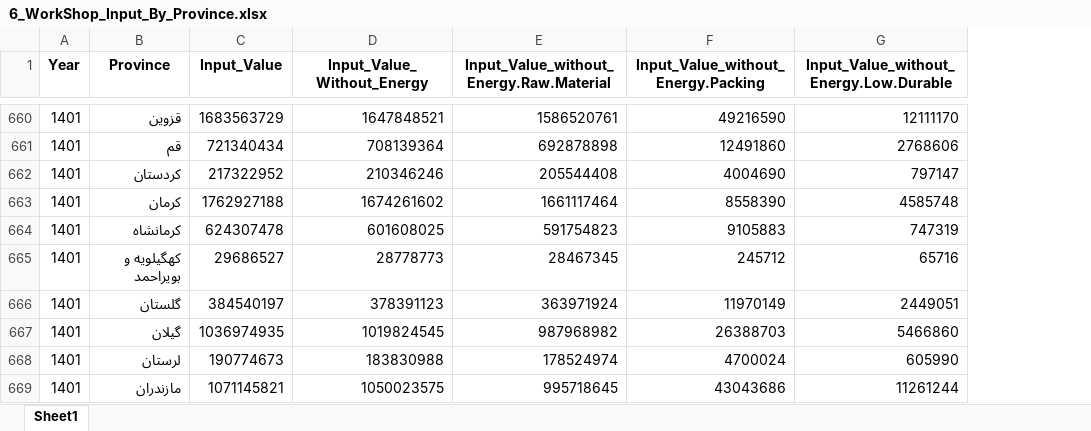
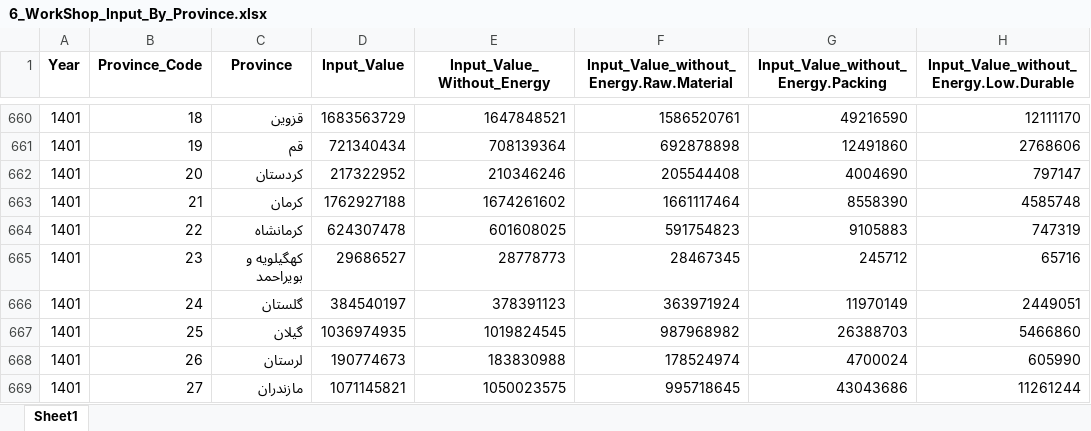
Before and after one commit to sali-rzv/MES, an Excel workbook: Output/6_WorkShop_Input_By_Province.xlsx, sheet Sheet1, drawn as a sheet; only a part is shown, gaps mark what is left out; values as stored, in another font and other column widths than the file's, no borders; addresses are those after the commit; the diff covers the shown part only; the diff names each change by its address in the sheet, - before the commit and + after, or states it on an @@ line.

```diff
--- a/Output/6_WorkShop_Input_By_Province.xlsx (sheet Sheet1)
+++ b/Output/6_WorkShop_Input_By_Province.xlsx (sheet Sheet1)
+column B (Province_Code), rows 660-669: 18 | 19 | 20 | 21 | 22 | 23 | 24 | 25 | 26 | 27
-C662 (Province): كردستان
+C662 (Province): کردستان
```
Also changed, not shown: 19 edited cells elsewhere in this sheet, Output/2_WorkShop_Statistics_By_Province.xlsx, 2 other files.
